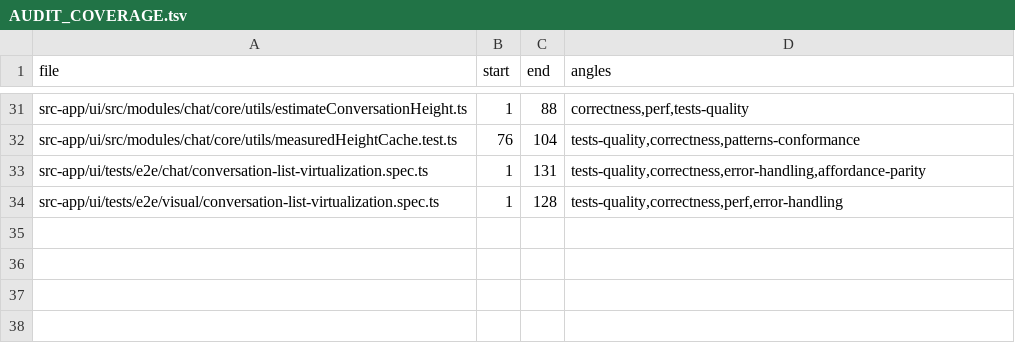
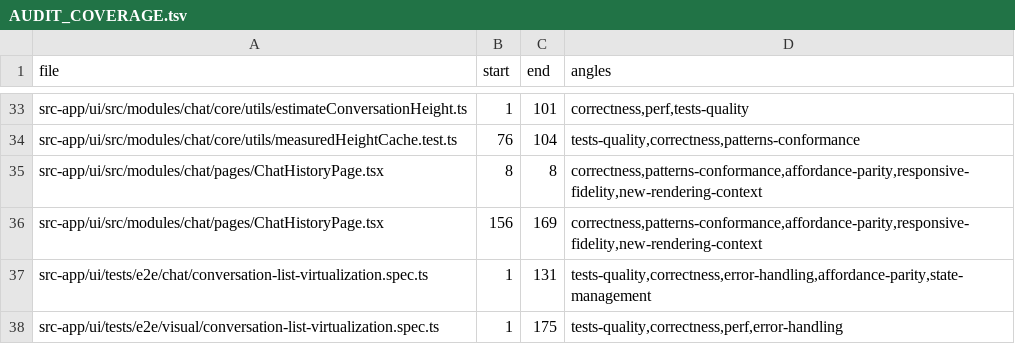
Before and after one commit to ziee-ai/ziee, a TSV file: .lifecycle/chats-page-virtualization/AUDIT_COVERAGE.tsv, drawn as a sheet; only a part is shown, gaps mark what is left out; addresses are those after the commit; the diff covers the shown part only; the diff names each change by its address in the sheet, - before the commit and + after, or states it on an @@ line.

Commit message:
chats-virtualization: FIX_ROUND-4 — seed at real width + compose with live4 paging
- VirtualizedConversationList: read the content width synchronously once at
  seed-build time so the ITEM-2 measured-height seed lands at the correct width
  bucket even though the component mounts at count>0 (virtual-core consumes the
  seed on the first getMeasurements, before the width layout-effect runs). Fixes
  the re-open optimization missing at sub-max-width desktop windows.
- bump visual-spec cold-start waits 30s->60s (loaded-box boot flake).
- merge-composition audit confirmed the virtualizer reads the /chats
  conversations cursor (not live4's sidebar recent* cursor).

```diff
--- a/.lifecycle/chats-page-virtualization/AUDIT_COVERAGE.tsv
+++ b/.lifecycle/chats-page-virtualization/AUDIT_COVERAGE.tsv
-C33 (end): 88
+C33 (end): 101
+row 35: src-app/ui/src/modules/chat/pages/ChatHistoryPage.tsx | 8 | 8 | correctness,patterns-conformance,affordance-parity,responsive-fidelity,new-rendering-context
+row 36: src-app/ui/src/modules/chat/pages/ChatHistoryPage.tsx | 156 | 169 | correctness,patterns-conformance,affordance-parity,responsive-fidelity,new-rendering-context
-D37 (angles): tests-quality,correctness,error-handling,affordance-parity
+D37 (angles): tests-quality,correctness,error-handling,affordance-parity,state-management
-C38 (end): 128
+C38 (end): 175
```
Also changed, not shown: 10 added rows, 8 removed rows and 18 edited cells elsewhere in this file, 6 other files.
